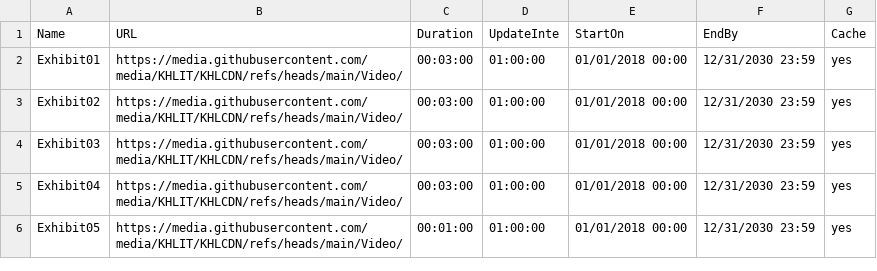
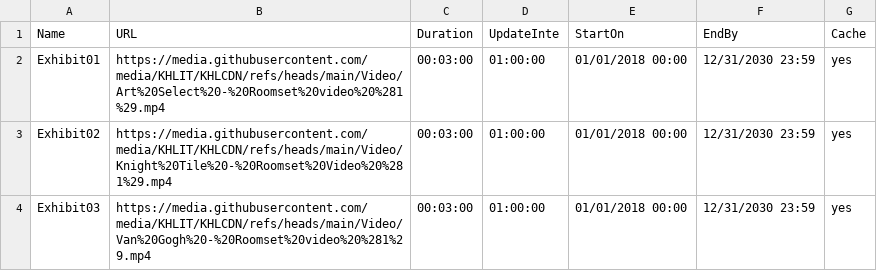
Before and after one commit to KHLIT/KHLCDN, a CSV file: Karndean_Exhibit_Playlist.csv, drawn as a sheet.

```diff
--- a/Karndean_Exhibit_Playlist.csv
+++ b/Karndean_Exhibit_Playlist.csv
@@ -1,6 +1,4 @@
 Name,URL,Duration,UpdateInte,StartOn,EndBy,Cache
-Exhibit01,https://media.githubusercontent.com/media/KHLIT/KHLCDN/refs/heads/main/Video/,00:03:00,01:00:00,01/01/2018 00:00,12/31/2030 23:59,yes
-Exhibit02,https://media.githubusercontent.com/media/KHLIT/KHLCDN/refs/heads/main/Video/,00:03:00,01:00:00,01/01/2018 00:00,12/31/2030 23:59,yes
-Exhibit03,https://media.githubusercontent.com/media/KHLIT/KHLCDN/refs/heads/main/Video/,00:03:00,01:00:00,01/01/2018 00:00,12/31/2030 23:59,yes
-Exhibit04,https://media.githubusercontent.com/media/KHLIT/KHLCDN/refs/heads/main/Video/,00:03:00,01:00:00,01/01/2018 00:00,12/31/2030 23:59,yes
-Exhibit05,https://media.githubusercontent.com/media/KHLIT/KHLCDN/refs/heads/main/Video/,00:01:00,01:00:00,01/01/2018 00:00,12/31/2030 23:59,yes
+Exhibit01,https://media.githubusercontent.com/media/KHLIT/KHLCDN/refs/heads/main/Video/Art%20Select%20-%20Roomset%20video%20%281%29.mp4,00:03:00,01:00:00,01/01/2018 00:00,12/31/2030 23:59,yes
+Exhibit02,https://media.githubusercontent.com/media/KHLIT/KHLCDN/refs/heads/main/Video/Knight%20Tile%20-%20Roomset%20Video%20%281%29.mp4,00:03:00,01:00:00,01/01/2018 00:00,12/31/2030 23:59,yes
+Exhibit03,https://media.githubusercontent.com/media/KHLIT/KHLCDN/refs/heads/main/Video/Van%20Gogh%20-%20Roomset%20video%20%281%29.mp4,00:03:00,01:00:00,01/01/2018 00:00,12/31/2030 23:59,yes
```
Also changed, not shown: 1 other file.
